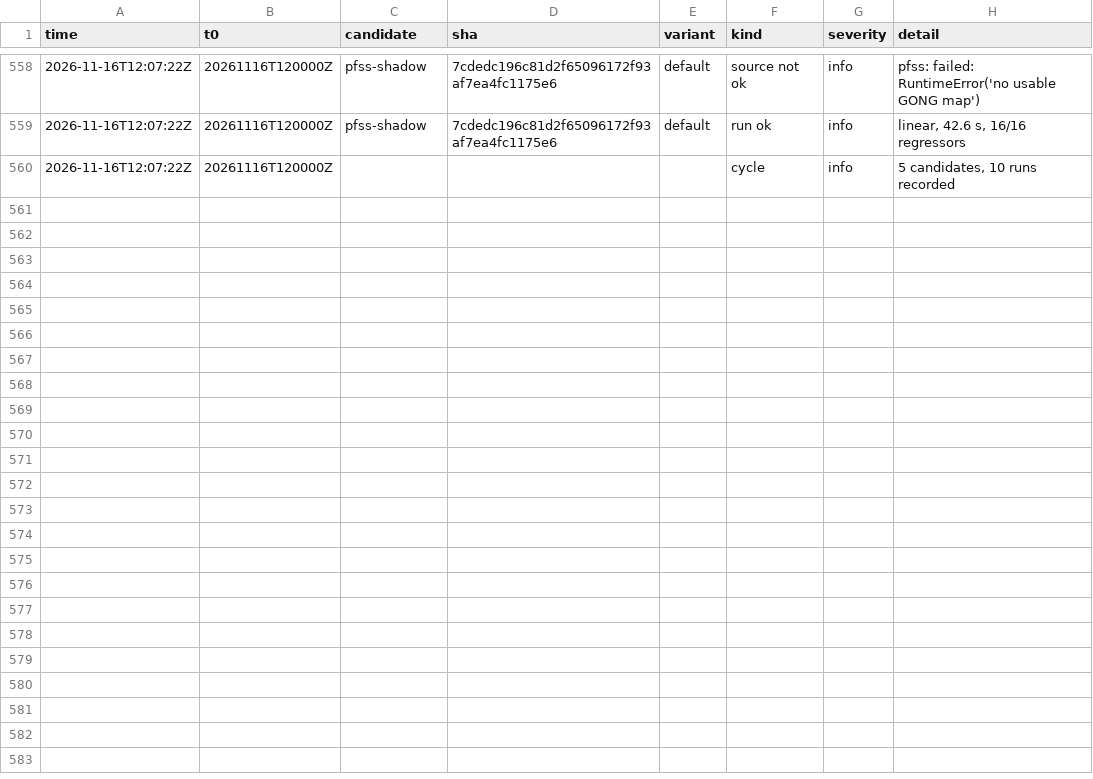
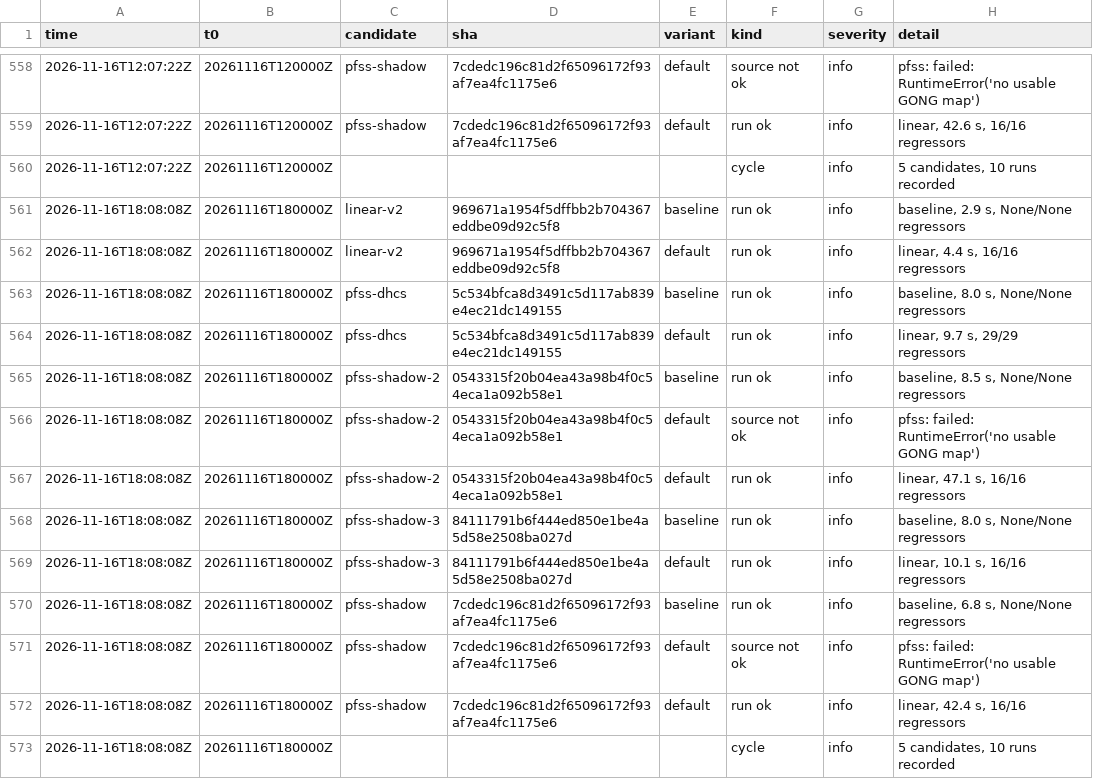
Before and after one commit to chingozhatinashe/benchlab-competition, a CSV file: events/2026-11.csv, drawn as a sheet; only a part is shown, gaps mark what is left out.

```diff
--- a/events/2026-11.csv
+++ b/events/2026-11.csv
@@ -560 +560,14 @@ time,t0,candidate,sha,variant,kind,severity,detail
 2026-11-16T12:07:22Z,20261116T120000Z,,,,cycle,info,"5 candidates, 10 runs recorded"
+2026-11-16T18:08:08Z,20261116T180000Z,linear-v2,969671a1954f5dffbb2b704367eddbe09d92c5f8,baseline,run ok,info,"baseline, 2.9 s, None/None regressors"
+2026-11-16T18:08:08Z,20261116T180000Z,linear-v2,969671a1954f5dffbb2b704367eddbe09d92c5f8,default,run ok,info,"linear, 4.4 s, 16/16 regressors"
+2026-11-16T18:08:08Z,20261116T180000Z,pfss-dhcs,5c534bfca8d3491c5d117ab839e4ec21dc149155,baseline,run ok,info,"baseline, 8.0 s, None/None regressors"
+2026-11-16T18:08:08Z,20261116T180000Z,pfss-dhcs,5c534bfca8d3491c5d117ab839e4ec21dc149155,default,run ok,info,"linear, 9.7 s, 29/29 regressors"
+2026-11-16T18:08:08Z,20261116T180000Z,pfss-shadow-2,0543315f20b04ea43a98b4f0c54eca1a092b58e1,baseline,run ok,info,"baseline, 8.5 s, None/None regressors"
+2026-11-16T18:08:08Z,20261116T180000Z,pfss-shadow-2,0543315f20b04ea43a98b4f0c54eca1a092b58e1,default,source not ok,info,pfss: failed: RuntimeError('no usable GONG map')
+2026-11-16T18:08:08Z,20261116T180000Z,pfss-shadow-2,0543315f20b04ea43a98b4f0c54eca1a092b58e1,default,run ok,info,"linear, 47.1 s, 16/16 regressors"
+2026-11-16T18:08:08Z,20261116T180000Z,pfss-shadow-3,84111791b6f444ed850e1be4a5d58e2508ba027d,baseline,run ok,info,"baseline, 8.0 s, None/None regressors"
+2026-11-16T18:08:08Z,20261116T180000Z,pfss-shadow-3,84111791b6f444ed850e1be4a5d58e2508ba027d,default,run ok,info,"linear, 10.1 s, 16/16 regressors"
+2026-11-16T18:08:08Z,20261116T180000Z,pfss-shadow,7cdedc196c81d2f65096172f93af7ea4fc1175e6,baseline,run ok,info,"baseline, 6.8 s, None/None regressors"
+2026-11-16T18:08:08Z,20261116T180000Z,pfss-shadow,7cdedc196c81d2f65096172f93af7ea4fc1175e6,default,source not ok,info,pfss: failed: RuntimeError('no usable GONG map')
+2026-11-16T18:08:08Z,20261116T180000Z,pfss-shadow,7cdedc196c81d2f65096172f93af7ea4fc1175e6,default,run ok,info,"linear, 42.4 s, 16/16 regressors"
+2026-11-16T18:08:08Z,20261116T180000Z,,,,cycle,info,"5 candidates, 10 runs recorded"
```
Also changed, not shown: 10 other files.
